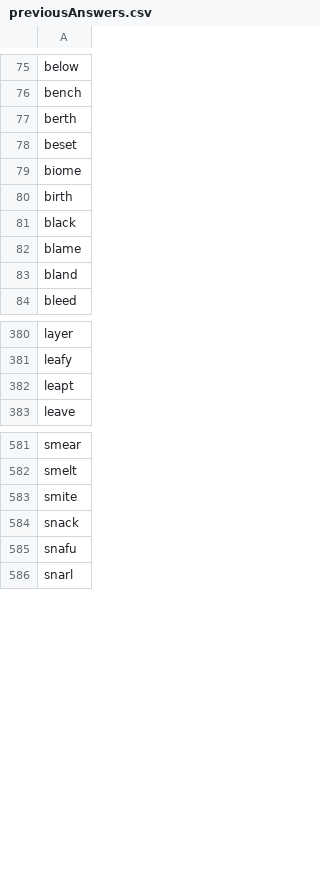
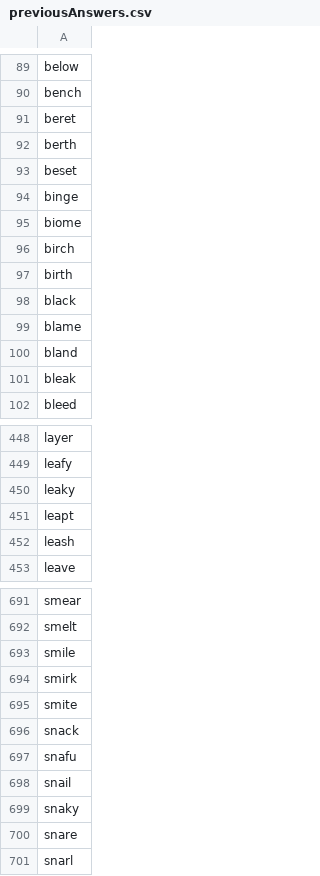
Before and after one commit to loughmiller/wordle, a CSV file: previousAnswers.csv, drawn as a sheet; only a part is shown, gaps mark what is left out; the diff covers the shown part only; the diff names each change by its address in the sheet, - before the commit and + after, or states it on an @@ line.

```diff
--- a/previousAnswers.csv
+++ b/previousAnswers.csv
+row 91: beret
+row 94: binge
+row 96: birch
+row 101: bleak
+row 450: leaky
+row 452: leash
+row 693: smile
+row 694: smirk
+row 698: snail
+row 699: snaky
+row 700: snare
```
Also changed, not shown: 123 added rows, 12 moved rows and 13 edited cells elsewhere in this file, 3 other files.
